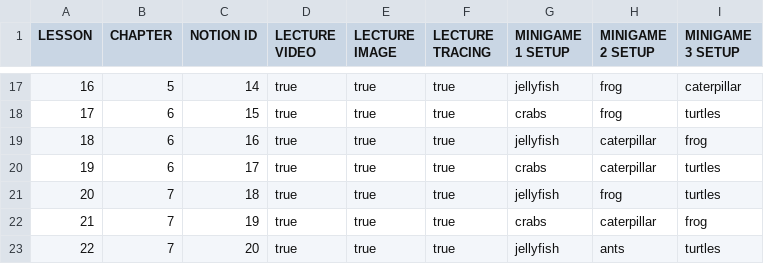
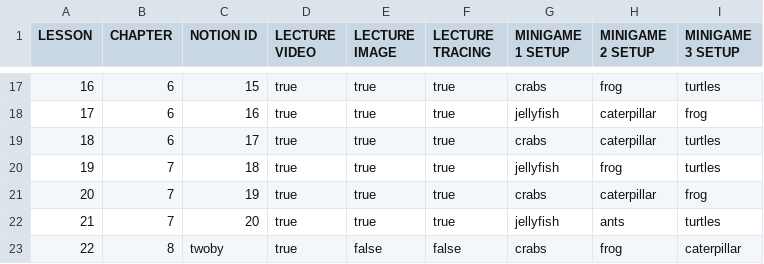
Before and after one commit to Manzalab/kalulu_v1, a CSV file: app/modules/maths/assets/data/plan.csv, drawn as a sheet; only a part is shown, gaps mark what is left out; the diff covers the shown part only.

```diff
--- a/app/modules/maths/assets/data/plan.csv
+++ b/app/modules/maths/assets/data/plan.csv
@@ -17,7 +17,7 @@ LESSON;CHAPTER;NOTION ID;LECTURE VIDEO;LECTURE IMAGE;LECTURE TRACING;MINIGAME 1
-16;5;14;true;true;true;jellyfish;frog;caterpillar
-17;6;15;true;true;true;crabs;frog;turtles
-18;6;16;true;true;true;jellyfish;caterpillar;frog
-19;6;17;true;true;true;crabs;caterpillar;turtles
-20;7;18;true;true;true;jellyfish;frog;turtles
-21;7;19;true;true;true;crabs;caterpillar;frog
-22;7;20;true;true;true;jellyfish;ants;turtles
+16;6;15;true;true;true;crabs;frog;turtles
+17;6;16;true;true;true;jellyfish;caterpillar;frog
+18;6;17;true;true;true;crabs;caterpillar;turtles
+19;7;18;true;true;true;jellyfish;frog;turtles
+20;7;19;true;true;true;crabs;caterpillar;frog
+21;7;20;true;true;true;jellyfish;ants;turtles
+22;8;twoby;true;false;false;crabs;frog;caterpillar
```
Also changed, not shown: 1 added row, 1 removed row and 116 edited cells elsewhere in this file, app/modules/maths/assets/data/filling.csv, app/modules/maths/assets/data/nb_list.csv.
